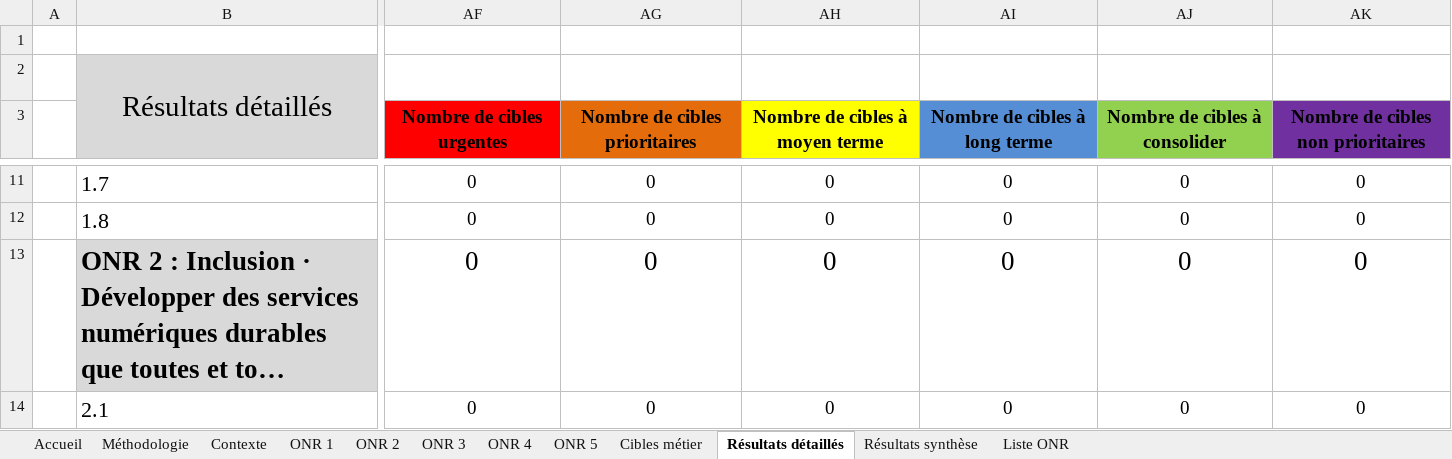
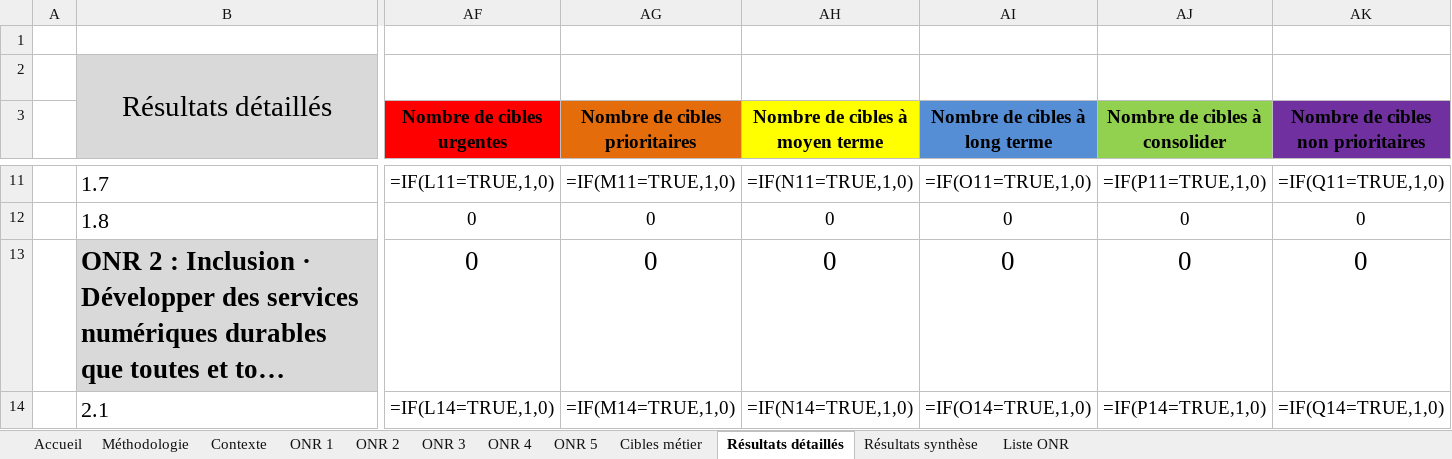
Before and after one commit to Institut-du-Numerique-Responsable/GPC-ONR, an Excel workbook: secteurs/collectivites/GPC-ONR_collectivites_Template.xlsx, sheet Résultats détaillés, drawn as a sheet; only a part is shown, gaps mark what is left out; long unchanged cells end in …; values as stored, in another font and other column widths than the file's, no borders; formulas without a stored value are shown as written; charts and pictures and conditional formats not drawn; the diff covers the shown part only; the diff names each change by its address in the sheet, - before the commit and + after, or states it on an @@ line.

Commit message:
fix(classeurs): réparer la feuille « Résultats détaillés »
La feuille contenait 127 cellules fantômes rangées dans une autre ligne,
restes d'une ancienne mise en page (K37 = E34*10+F34, L38 = OR(K35=31)…),
qui portaient les formules partagées maîtresses de plusieurs colonnes.
OnlyOffice résolvait les formules depuis ces fantômes : #VALEUR! dans la
synthèse (ligne Management, urgentes, priorités avec action).

- 70 fantômes en double supprimés, 57 replacés dans leur ligne
- formules partagées remplacées par des formules simples, cellules triées
- toutes les lignes de données suivent la formule canonique (0 écart)

Effets : 0 erreur au recalcul (contre 2 : K37, K38), 32/32 cibles comptées
quand la grille est remplie (31 avant), priorités des cibles 5.1 à 5.5
correctes. Synthèse de l'exemple inchangée. Variantes régénérées.

Signed-off-by: Guillaume G. <guillaume.gallon@gmail.com>

```diff
--- a/secteurs/collectivites/GPC-ONR_collectivites_Template.xlsx (sheet Résultats détaillés)
+++ b/secteurs/collectivites/GPC-ONR_collectivites_Template.xlsx (sheet Résultats détaillés)
-AF11 (Nombre de cibles urgentes): 0
+AF11 (Nombre de cibles urgentes): =IF(L11=TRUE,1,0)
-AG11 (Nombre de cibles prioritaires): 0
+AG11 (Nombre de cibles prioritaires): =IF(M11=TRUE,1,0)
-AH11 (Nombre de cibles à moyen terme): 0
+AH11 (Nombre de cibles à moyen terme): =IF(N11=TRUE,1,0)
-AI11 (Nombre de cibles à long terme): 0
+AI11 (Nombre de cibles à long terme): =IF(O11=TRUE,1,0)
-AJ11 (Nombre de cibles à consolider): 0
+AJ11 (Nombre de cibles à consolider): =IF(P11=TRUE,1,0)
-AK11: 0
+AK11: =IF(Q11=TRUE,1,0)
-AF14 (Nombre de cibles urgentes): 0
+AF14 (Nombre de cibles urgentes): =IF(L14=TRUE,1,0)
-AG14 (Nombre de cibles prioritaires): 0
+AG14 (Nombre de cibles prioritaires): =IF(M14=TRUE,1,0)
-AH14 (Nombre de cibles à moyen terme): 0
+AH14 (Nombre de cibles à moyen terme): =IF(N14=TRUE,1,0)
-AI14 (Nombre de cibles à long terme): 0
+AI14 (Nombre de cibles à long terme): =IF(O14=TRUE,1,0)
-AJ14 (Nombre de cibles à consolider): 0
+AJ14 (Nombre de cibles à consolider): =IF(P14=TRUE,1,0)
-AK14: 0
+AK14: =IF(Q14=TRUE,1,0)
```
Also changed, not shown: 351 edited cells elsewhere in this sheet, formulas that keep their value, INR_GPC_ONR Template.xlsx, secteurs/enseignement-superieur/GPC-ONR_enseignement-superieur_Template.xlsx, 1 other file.
